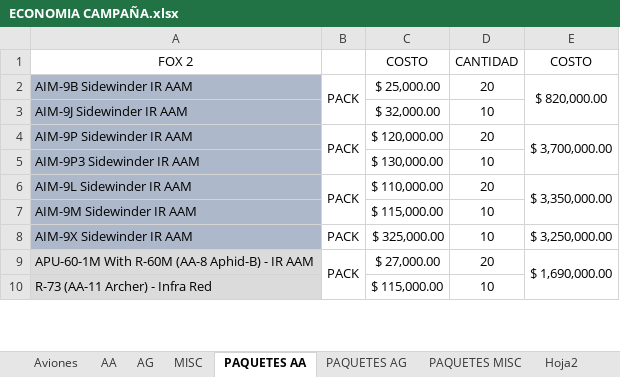
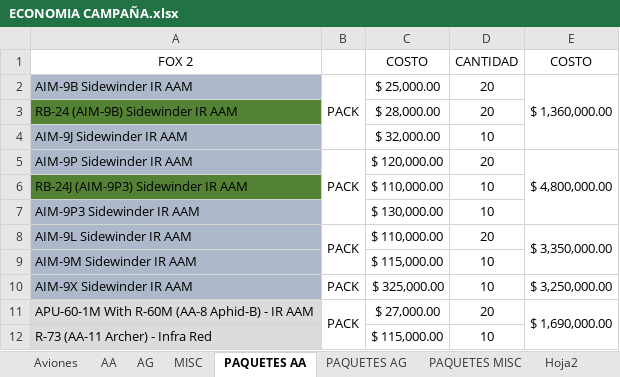
Before and after one commit to sebasparra26/DCS_World_MISSIONS_SERVER, an Excel workbook: MISSION/CAMPAÑA/DOCS/ECONOMIA CAMPAÑA.xlsx, sheet PAQUETES AA, drawn as a sheet; only a part is shown; values as stored, in another font and other column widths than the file's, no borders; addresses are those after the commit; the diff names each change by its address in the sheet, - before the commit and + after, or states it on an @@ line.

```diff
--- a/MISSION/CAMPAÑA/DOCS/ECONOMIA CAMPAÑA.xlsx (sheet PAQUETES AA)
+++ b/MISSION/CAMPAÑA/DOCS/ECONOMIA CAMPAÑA.xlsx (sheet PAQUETES AA)
-E2: $ 820,000.00
+E2: $ 1,360,000.00
+row 3: RB-24 (AIM-9B) Sidewinder IR AAM |  | $ 28,000.00 | 20
-E5: $ 3,700,000.00
+E5: $ 4,800,000.00
+row 6: RB-24J (AIM-9P3) Sidewinder IR AAM |  | $ 110,000.00 | 10
```
Also changed, not shown: sheet AG, sheet AA, sheet MISC, sheet PAQUETES AG, formulas that keep their value, 36 other files.
